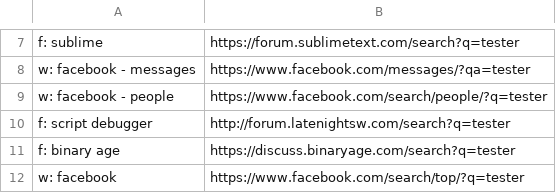
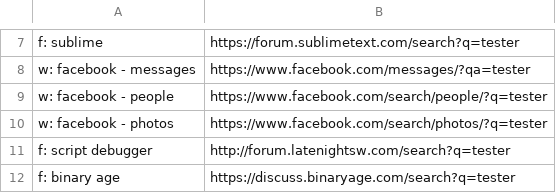
Before and after one commit to nikitavoloboev/alfred-web-searches, a CSV file: workflow/websites.csv, drawn as a sheet; only a part is shown, gaps mark what is left out; the shorter side is filled out with more unchanged rows; the diff names each change by its address in the sheet, - before the commit and + after, or states it on an @@ line.

Commit message:
website added

```diff
--- a/workflow/websites.csv
+++ b/workflow/websites.csv
+row 10: w: facebook - photos | https://www.facebook.com/search/photos/?q=tester
```
